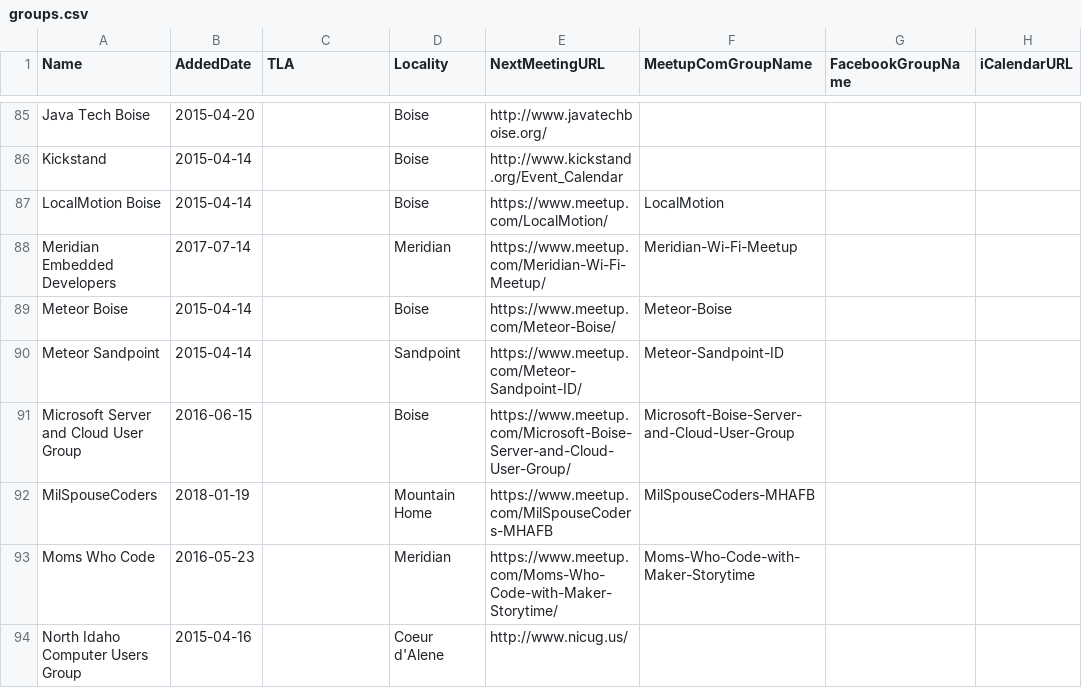
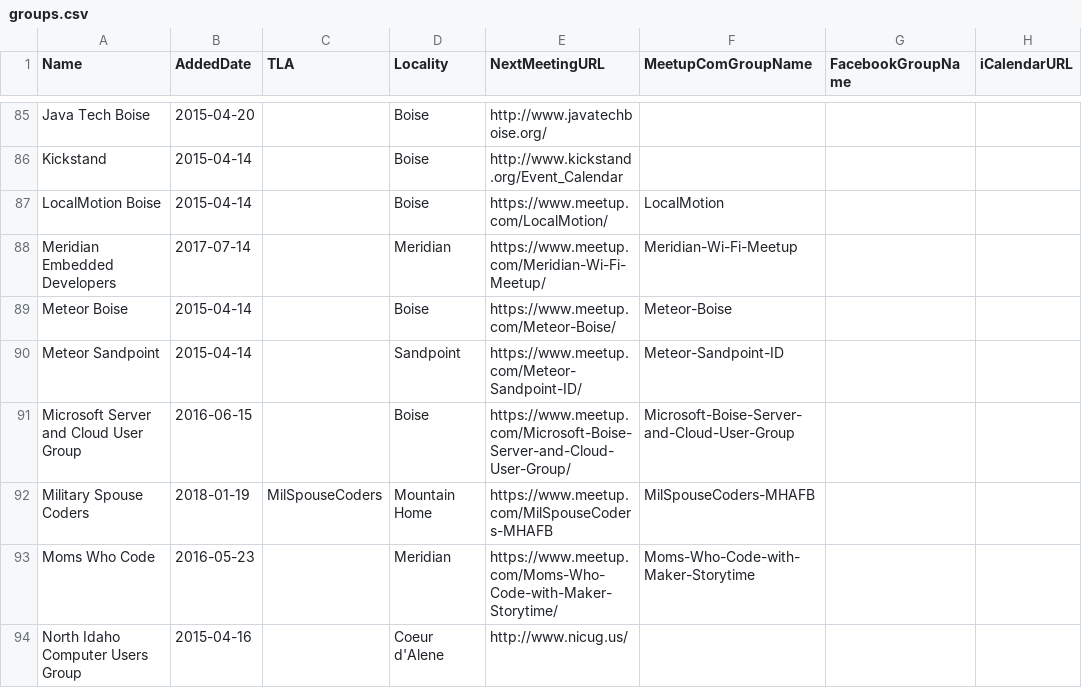
Before and after one commit to rationalagents/gemstateio-groups, a CSV file: groups.csv, drawn as a sheet; only a part is shown, gaps mark what is left out.

Commit message:
MilSpouseCoders seems to be abbreivation

```diff
--- a/groups.csv
+++ b/groups.csv
@@ -91,3 +91,3 @@ Meteor Sandpoint,2015-04-14,,Sandpoint,https://www.meetup.com/Meteor-Sandpoint-I
 Microsoft Server and Cloud User Group,2016-06-15,,Boise,https://www.meetup.com/Microsoft-Boise-Server-and-Cloud-User-Group/,Microsoft-Boise-Server-and-Cloud-User-Group,,
-MilSpouseCoders,2018-01-19,,Mountain Home,https://www.meetup.com/MilSpouseCoders-MHAFB,MilSpouseCoders-MHAFB,,
+Military Spouse Coders,2018-01-19,MilSpouseCoders,Mountain Home,https://www.meetup.com/MilSpouseCoders-MHAFB,MilSpouseCoders-MHAFB,,
 Moms Who Code,2016-05-23,,Meridian,https://www.meetup.com/Moms-Who-Code-with-Maker-Storytime/,Moms-Who-Code-with-Maker-Storytime,,
```
